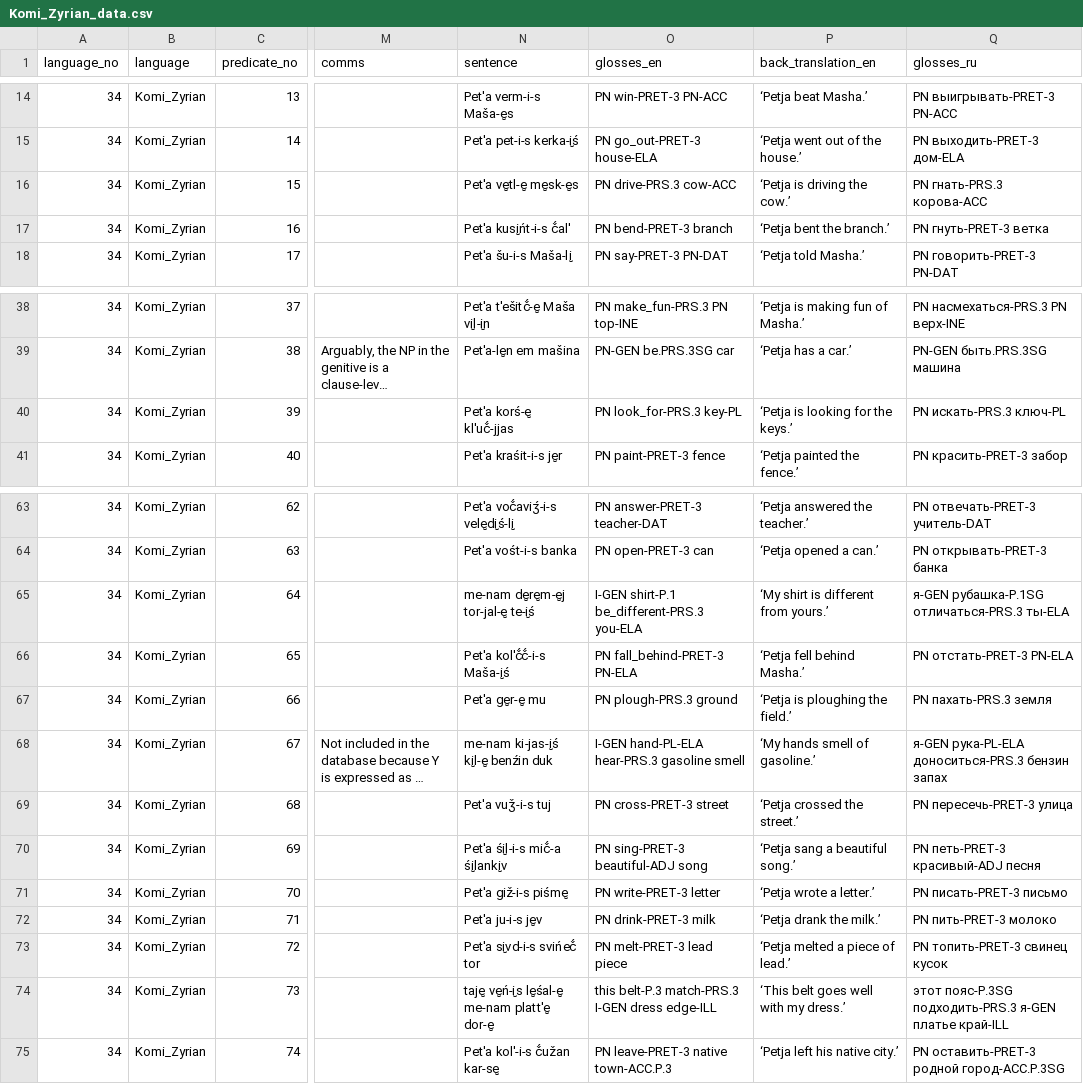
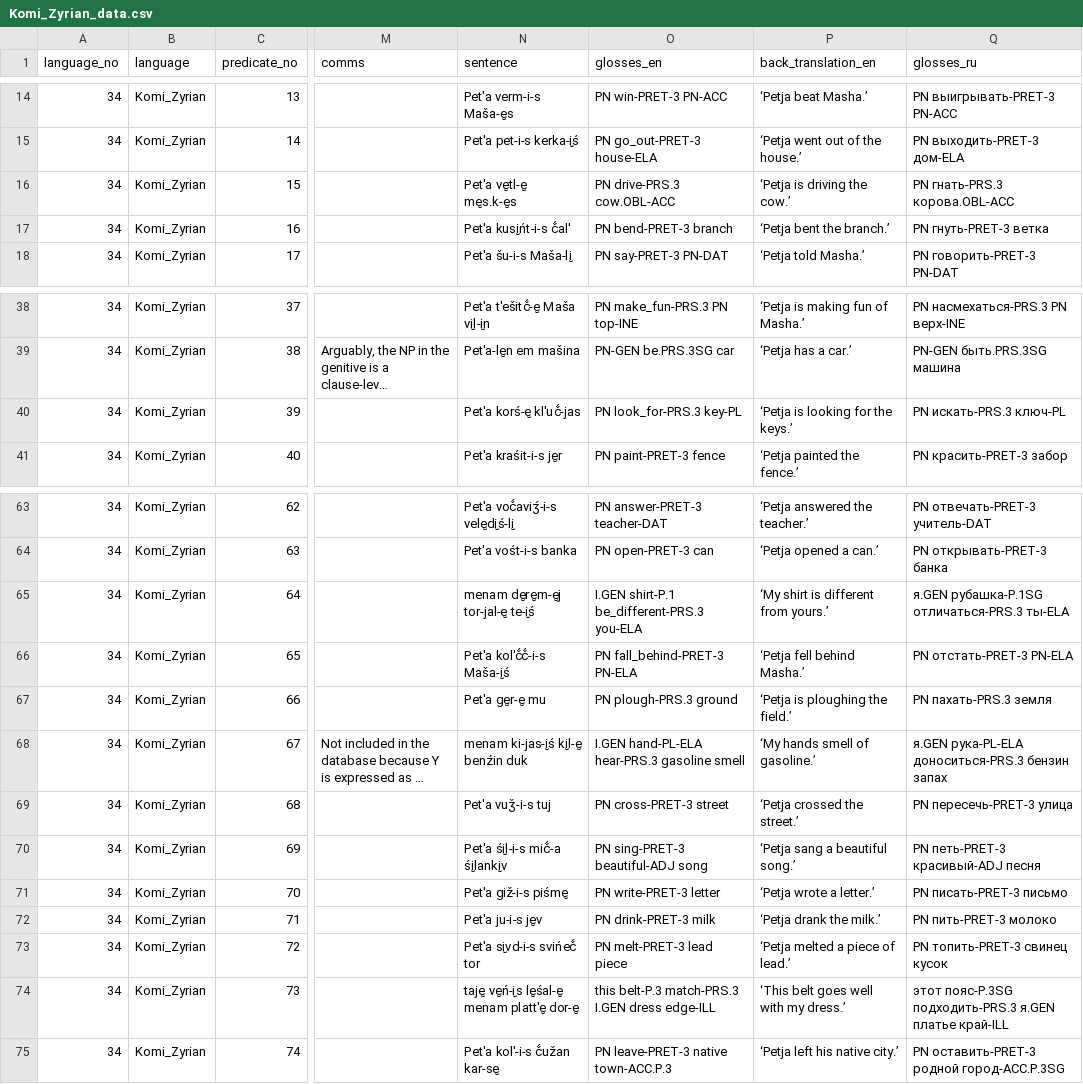
Before and after one commit to macleginn/bivaltyp, a CSV file: data/langtables/Komi_Zyrian_data.csv, drawn as a sheet; only a part is shown, gaps mark what is left out; long unchanged cells end in …; the diff names each change by its address in the sheet, - before the commit and + after, or states it on an @@ line.

Commit message:
Add files via upload

```diff
--- a/data/langtables/Komi_Zyrian_data.csv
+++ b/data/langtables/Komi_Zyrian_data.csv
-N16 (sentence): Pet'a ve̮tl-e̮ me̮sk-e̮s
+N16 (sentence): Pet'a ve̮tl-e̮ me̮s.k-e̮s
-O16 (glosses_en): PN drive-PRS.3 cow-ACC
+O16 (glosses_en): PN drive-PRS.3 cow.OBL-ACC
-Q16 (glosses_ru): PN гнать-PRS.3 корова-ACC
+Q16 (glosses_ru): PN гнать-PRS.3 корова.OBL-ACC
-N40 (sentence): Pet'a korś-e̮ kl'uč́-jjas
+N40 (sentence): Pet'a korś-e̮ kl'uč́-jas
-N65 (sentence): me-nam de̮re̮m-e̮j tor-jal-e̮ te-i̮ś
+N65 (sentence): menam de̮re̮m-e̮j tor-jal-e̮ te-i̮ś
-O65 (glosses_en): I-GEN shirt-P.1 be_different-PRS.3 you-ELA
+O65 (glosses_en): I.GEN shirt-P.1 be_different-PRS.3 you-ELA
-Q65 (glosses_ru): я-GEN рубашка-P.1SG отличаться-PRS.3 ты-ELA
+Q65 (glosses_ru): я.GEN рубашка-P.1SG отличаться-PRS.3 ты-ELA
-N68 (sentence): me-nam ki-jas-i̮ś ki̮l-e̮ benźin duk
+N68 (sentence): menam ki-jas-i̮ś ki̮l-e̮ benźin duk
-O68 (glosses_en): I-GEN hand-PL-ELA hear-PRS.3 gasoline smell
+O68 (glosses_en): I.GEN hand-PL-ELA hear-PRS.3 gasoline smell
-Q68 (glosses_ru): я-GEN рука-PL-ELA доноситься-PRS.3…
+Q68 (glosses_ru): я.GEN рука-PL-ELA доноситься-PRS.3…
-N74 (sentence): …ve̮ń-i̮s le̮śal-e̮ me-nam platt'e̮ dor-e̮
+N74 (sentence): …ve̮ń-i̮s le̮śal-e̮ menam platt'e̮ dor-e̮
-O74 (glosses_en): …belt-P.3 match-PRS.3 I-GEN dress edge-ILL
+O74 (glosses_en): …belt-P.3 match-PRS.3 I.GEN dress edge-ILL
-Q74 (glosses_ru): …пояс-P.3SG подходить-PRS.3 я-GEN платье край-ILL
+Q74 (glosses_ru): …пояс-P.3SG подходить-PRS.3 я.GEN платье край-ILL
```
